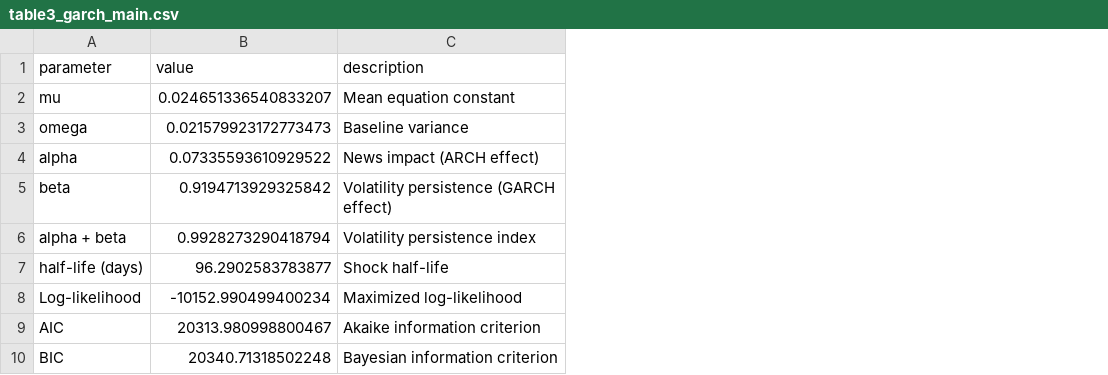
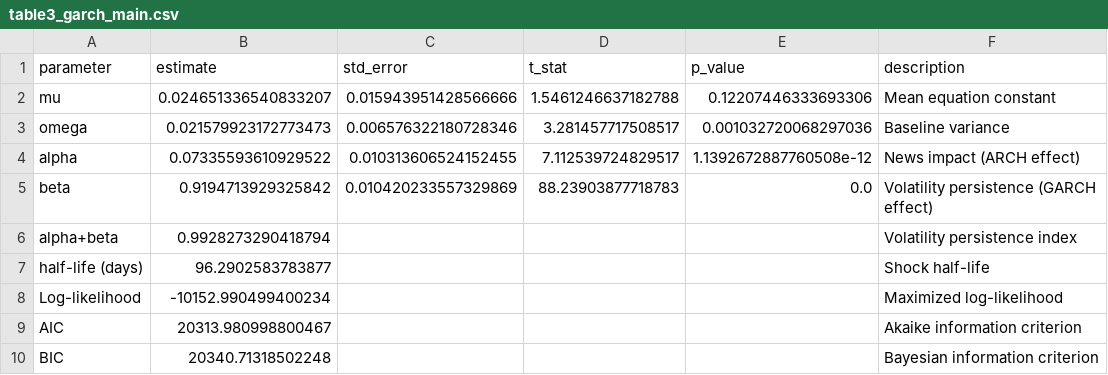
Before and after one commit to ljq2088/hs300-garch-volatility, a CSV file: tables/table3_garch_main.csv, drawn as a sheet; the diff names each change by its address in the sheet, - before the commit and + after, or states it on an @@ line.

```diff
--- a/tables/table3_garch_main.csv
+++ b/tables/table3_garch_main.csv
+column C (std_error), rows 2-5: 0.015943951428566666 | 0.006576322180728346 | 0.010313606524152455 | 0.010420233557329869
+column D (t_stat), rows 2-5: 1.5461246637182788 | 3.281457717508517 | 7.112539724829517 | 88.23903877718783
+column E (p_value), rows 2-5: 0.12207446333693306 | 0.001032720068297036 | 1.1392672887760508e-12 | 0.0
-B1: value
+B1: estimate
-A6 (parameter): alpha + beta
+A6 (parameter): alpha+beta
```
Also changed, not shown: tables/table4_model_comparison.csv, tables/table5_residual_diagnostics.csv, 16 other files.
